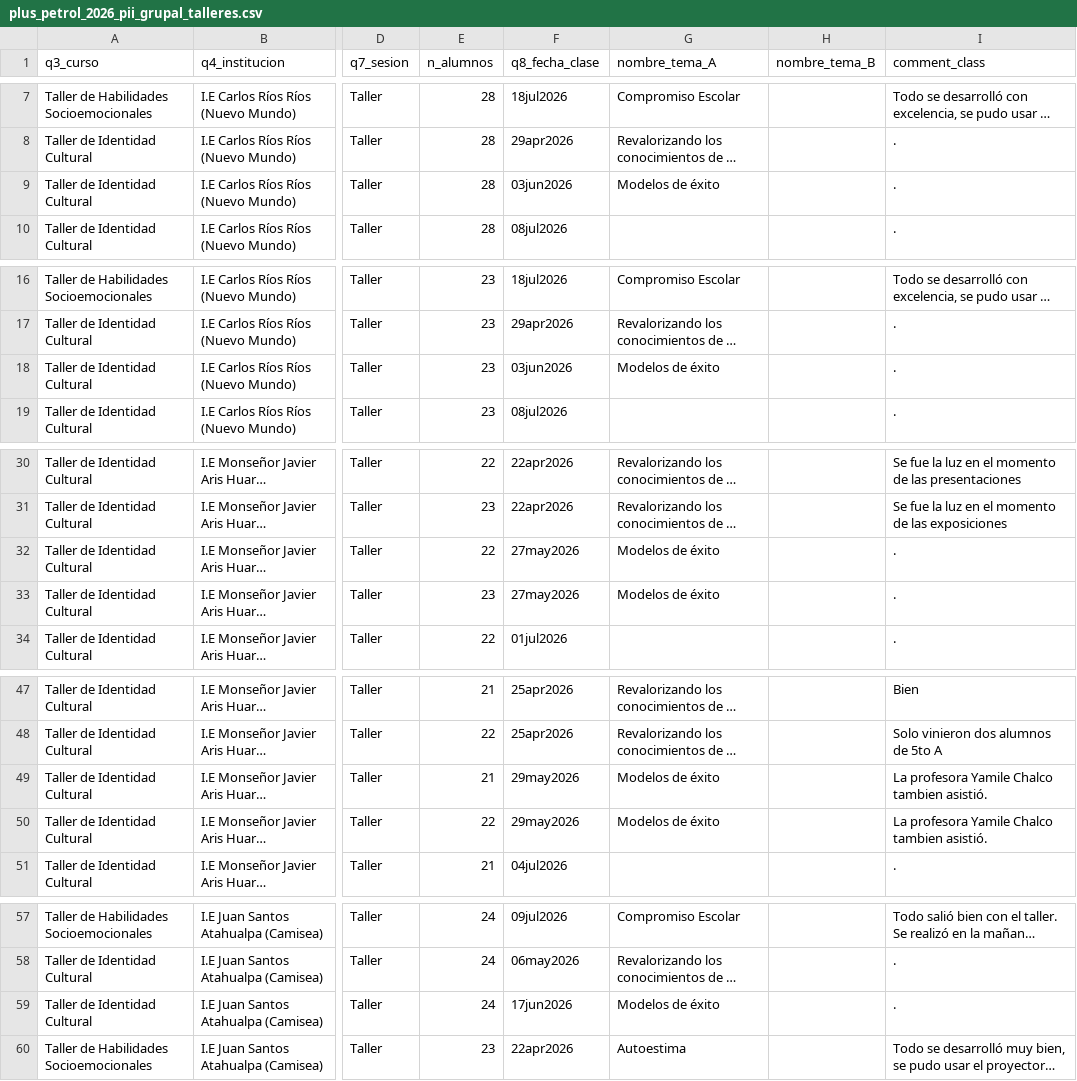
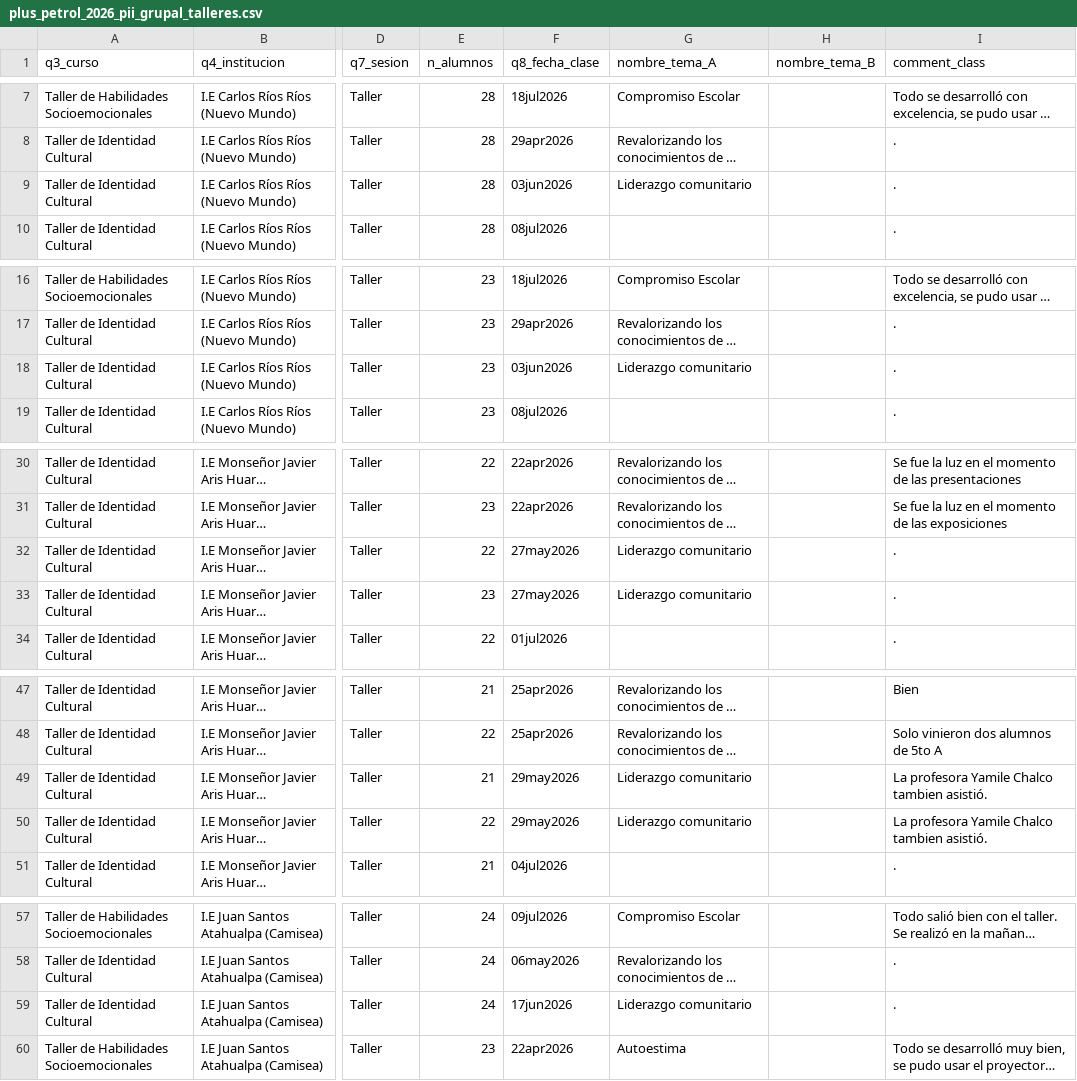
Before and after one commit to lateriteperu/dashboard_nivelacion_educativa, a CSV file: plus_petrol_2026_pii_grupal_talleres.csv, drawn as a sheet; only a part is shown, gaps mark what is left out; long unchanged cells end in …; the diff covers the shown part only; the diff names each change by its address in the sheet, - before the commit and + after, or states it on an @@ line.

```diff
--- a/plus_petrol_2026_pii_grupal_talleres.csv
+++ b/plus_petrol_2026_pii_grupal_talleres.csv
-G9 (nombre_tema_A): Modelos de éxito
+G9 (nombre_tema_A): Liderazgo comunitario
-G18 (nombre_tema_A): Modelos de éxito
+G18 (nombre_tema_A): Liderazgo comunitario
-G32:G33 (nombre_tema_A): Modelos de éxito
+G32:G33 (nombre_tema_A): Liderazgo comunitario
-G49:G50 (nombre_tema_A): Modelos de éxito
+G49:G50 (nombre_tema_A): Liderazgo comunitario
-G59 (nombre_tema_A): Modelos de éxito
+G59 (nombre_tema_A): Liderazgo comunitario
```
Also changed, not shown: 1 edited cell elsewhere in this file, plus_petrol_2026_pii_grupal_clases.csv.
